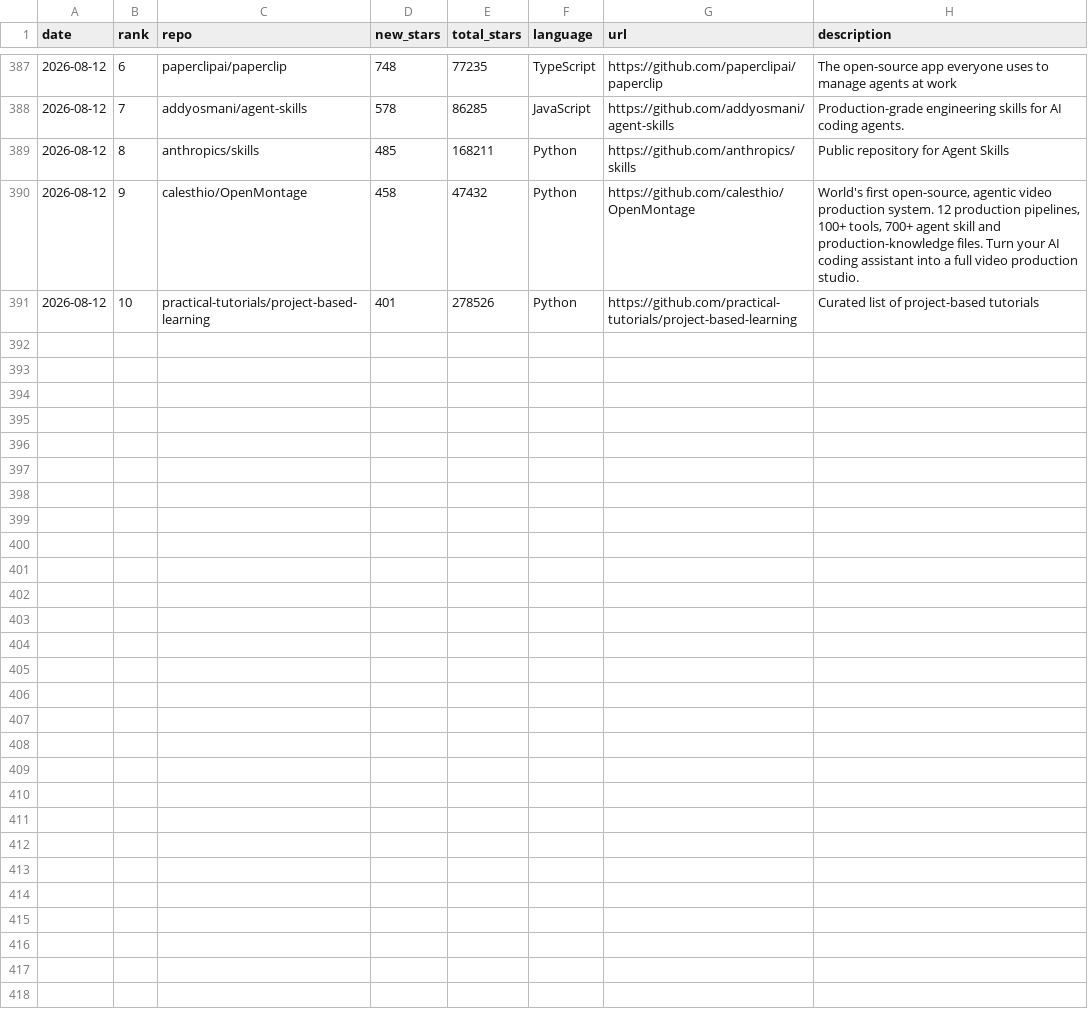
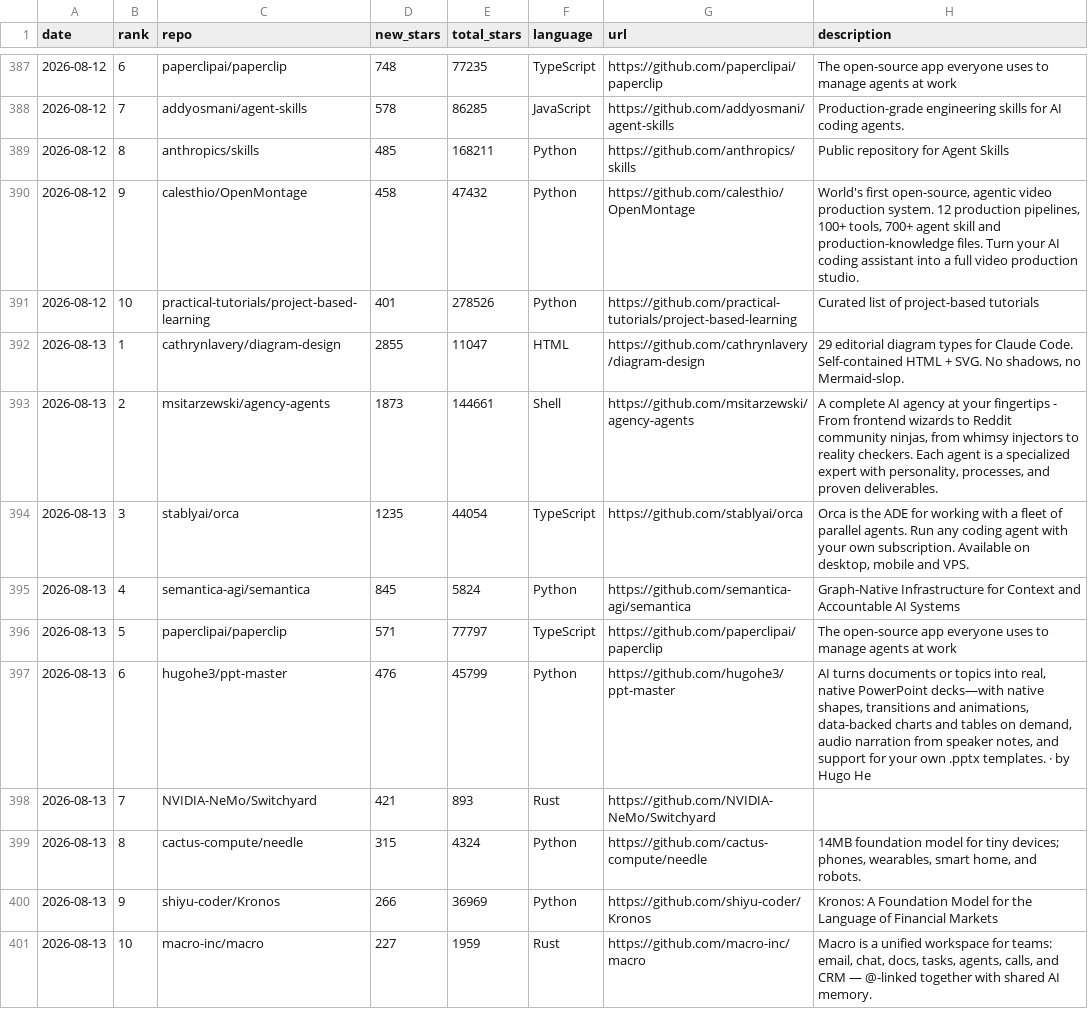
Before and after one commit to FunnymeowwooV0/star-observatory, a CSV file: data/github_daily.csv, drawn as a sheet; only a part is shown, gaps mark what is left out.

```diff
--- a/data/github_daily.csv
+++ b/data/github_daily.csv
@@ -391 +391,11 @@ date,rank,repo,new_stars,total_stars,language,url,description
 2026-08-12,10,practical-tutorials/project-based-learning,401,278526,Python,https://github.com/practical-tutorials/project-based-learning,Curated list of project-based tutorials
+2026-08-13,1,cathrynlavery/diagram-design,2855,11047,HTML,https://github.com/cathrynlavery/diagram-design,"29 editorial diagram types for Claude Code. Self-contained HTML + SVG. No shadows, no Mermaid-slop."
+2026-08-13,2,msitarzewski/agency-agents,1873,144661,Shell,https://github.com/msitarzewski/agency-agents,"A complete AI agency at your fingertips - From frontend wizards to Reddit community ninjas, from whimsy injectors to reality checkers. Each agent is a specialized expert with personality, processes, and proven deliverables."
+2026-08-13,3,stablyai/orca,1235,44054,TypeScript,https://github.com/stablyai/orca,"Orca is the ADE for working with a fleet of parallel agents. Run any coding agent with your own subscription. Available on desktop, mobile and VPS."
+2026-08-13,4,semantica-agi/semantica,845,5824,Python,https://github.com/semantica-agi/semantica,Graph-Native Infrastructure for Context and Accountable AI Systems
+2026-08-13,5,paperclipai/paperclip,571,77797,TypeScript,https://github.com/paperclipai/paperclip,The open-source app everyone uses to manage agents at work
+2026-08-13,6,hugohe3/ppt-master,476,45799,Python,https://github.com/hugohe3/ppt-master,"AI turns documents or topics into real, native PowerPoint decks—with native shapes, transitions and animations, data-backed charts and tables on demand, audio narration from speaker notes, and support for your own .pptx templates. · by Hugo He"
+2026-08-13,7,NVIDIA-NeMo/Switchyard,421,893,Rust,https://github.com/NVIDIA-NeMo/Switchyard,
+2026-08-13,8,cactus-compute/needle,315,4324,Python,https://github.com/cactus-compute/needle,"14MB foundation model for tiny devices; phones, wearables, smart home, and robots."
+2026-08-13,9,shiyu-coder/Kronos,266,36969,Python,https://github.com/shiyu-coder/Kronos,Kronos: A Foundation Model for the Language of Financial Markets
+2026-08-13,10,macro-inc/macro,227,1959,Rust,https://github.com/macro-inc/macro,"Macro is a unified workspace for teams: email, chat, docs, tasks, agents, calls, and CRM — @-linked together with shared AI memory."
```
Also changed, not shown: data/hf_trending.csv, data/hn_daily.csv, 7 other files.
